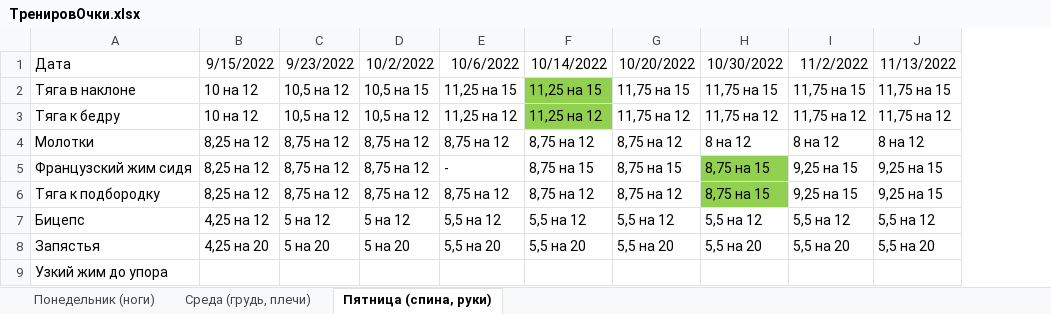
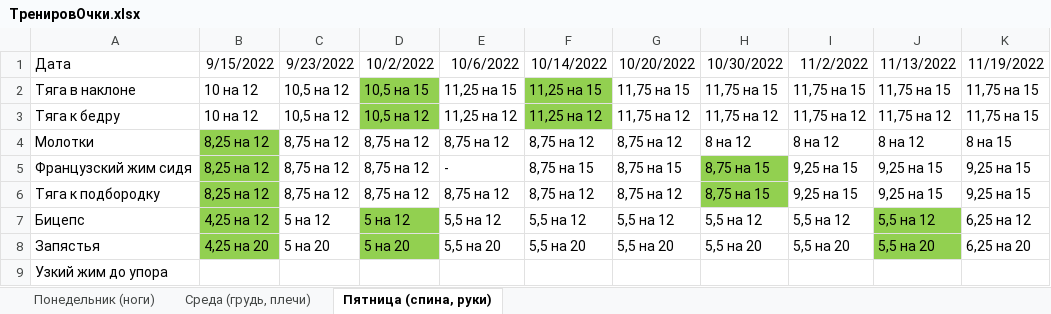
Before and after one commit to garretdrazor/garret, an Excel workbook: Наработки/ТренировОчки.xlsx, sheet Пятница (спина, руки), drawn as a sheet; values as stored, in another font and other column widths than the file's, no borders; the diff names each change by its address in the sheet, - before the commit and + after, or states it on an @@ line.

```diff
--- a/Наработки/ТренировОчки.xlsx (sheet Пятница (спина, руки))
+++ b/Наработки/ТренировОчки.xlsx (sheet Пятница (спина, руки))
+column K (11/19/2022), rows 2-8: 11,75 на 15 | 11,75 на 15 | 8 на 15 | 9,25 на 15 | 9,25 на 15 | 6,25 на 12 | 6,25 на 20
-D2:D3 fill: none
+D2:D3 fill: #92D050
-B4:B8 fill: none
+B4:B8 fill: #92D050
-D7:D8 fill: none
+D7:D8 fill: #92D050
-J7:J8 fill: none
+J7:J8 fill: #92D050
```
Also changed, not shown: sheet Среда (грудь, плечи), 3 other files.
